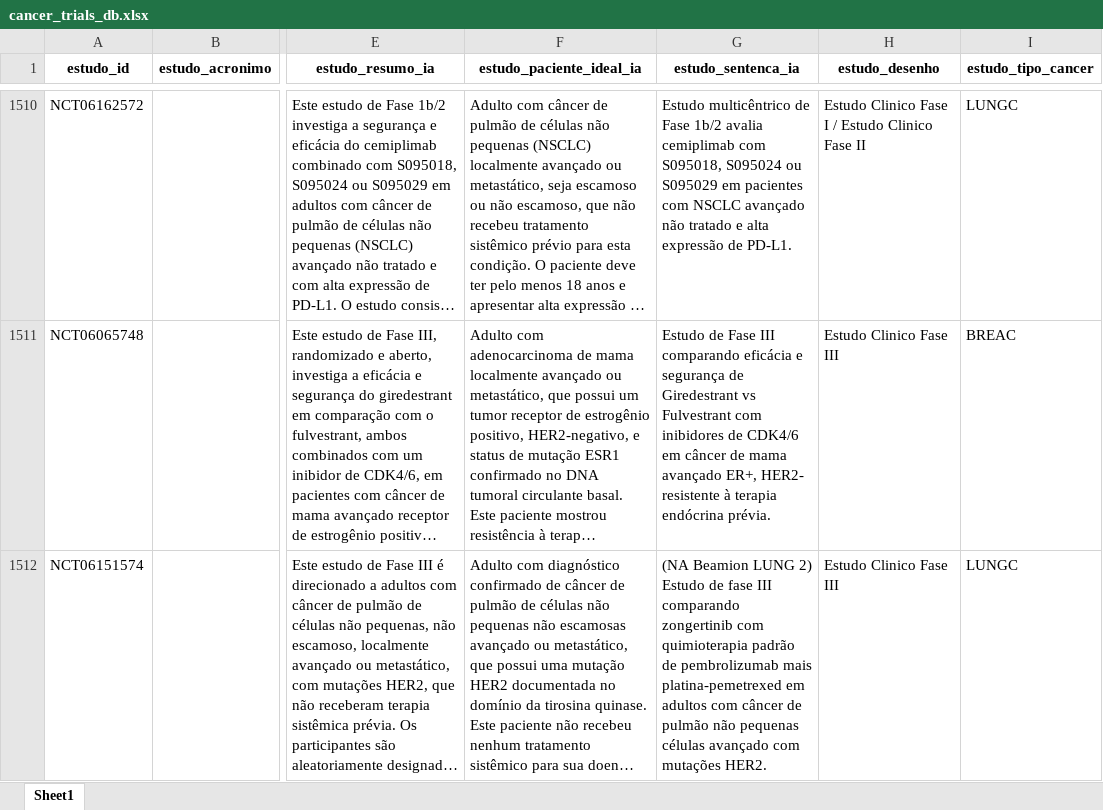
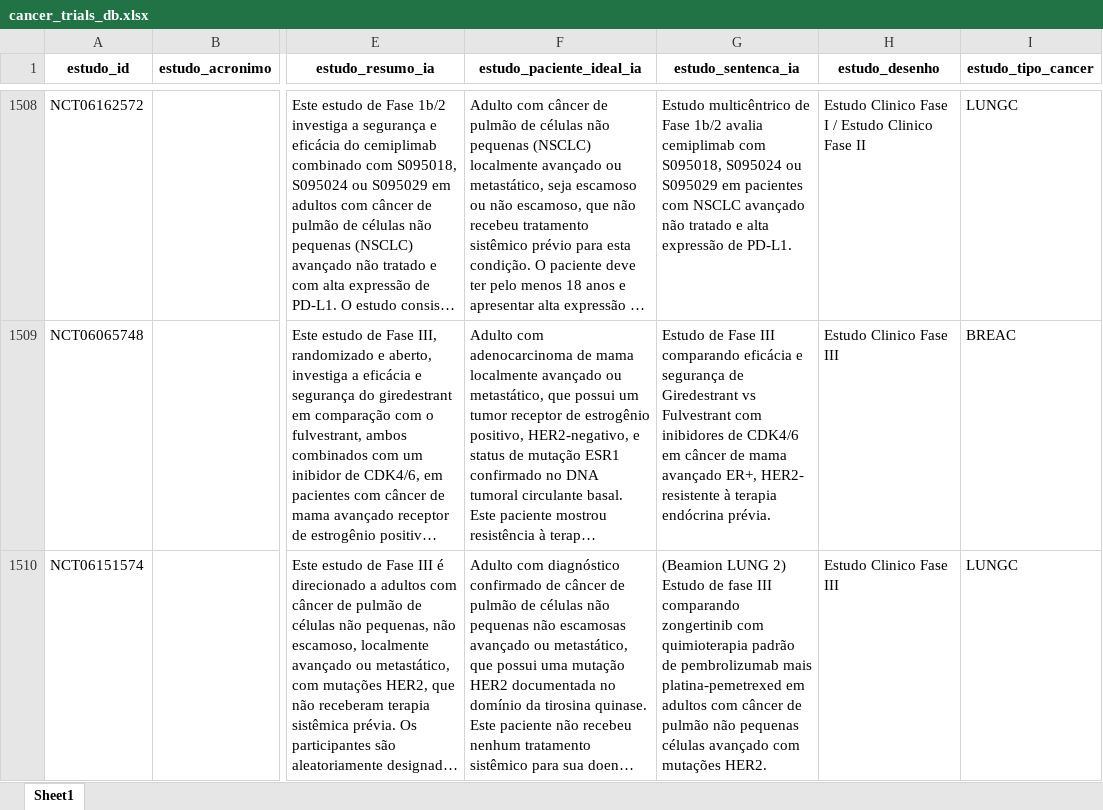
Before and after one commit to felippelazar/CancerTrialsBR, an Excel workbook: data/cancer_trials_db.xlsx, sheet Sheet1, drawn as a sheet; only a part is shown, gaps mark what is left out; long unchanged cells end in …; values as stored, in another font and other column widths than the file's, no borders; addresses are those after the commit; the diff covers the shown part only; the diff names each change by its address in the sheet, - before the commit and + after, or states it on an @@ line.

```diff
--- a/data/cancer_trials_db.xlsx (sheet Sheet1)
+++ b/data/cancer_trials_db.xlsx (sheet Sheet1)
-G1510 (estudo_sentenca_ia): (NA Beamion LUNG 2)…
+G1510 (estudo_sentenca_ia): (Beamion LUNG 2)…
```
Also changed, not shown: 3 added rows, 5 removed rows, 3 moved rows and 32 edited cells elsewhere in this sheet, 1 other file.
